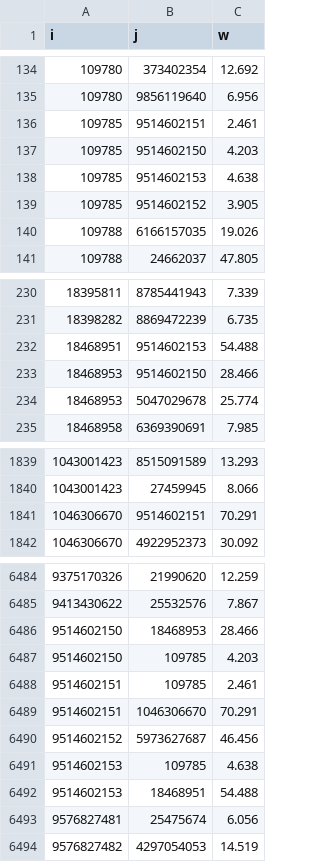
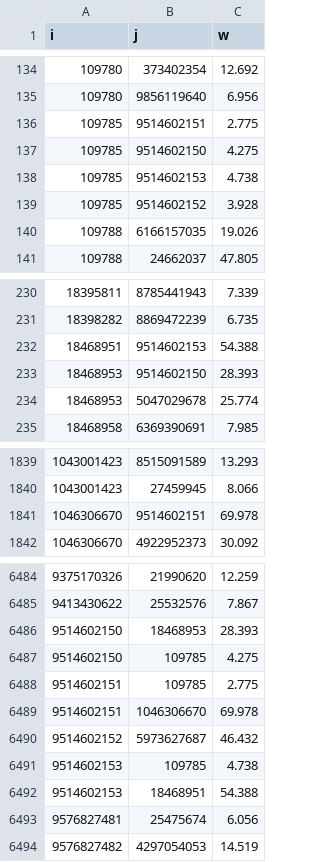
Before and after one commit to sunny-netizen/MScSDSV_Dissertation, a CSV file: run_spercolation_inputs/londonijw.csv, drawn as a sheet; only a part is shown, gaps mark what is left out.

```diff
--- a/run_spercolation_inputs/londonijw.csv
+++ b/run_spercolation_inputs/londonijw.csv
@@ -135,6 +135,6 @@ i,j,w
 109780,9856119640,6.956
-109785,9514602151,2.461
-109785,9514602150,4.203
-109785,9514602153,4.638
-109785,9514602152,3.905
+109785,9514602151,2.775
+109785,9514602150,4.275
+109785,9514602153,4.738
+109785,9514602152,3.928
 109788,6166157035,19.026
@@ -231,4 +231,4 @@ i,j,w
 18398282,8869472239,6.735
-18468951,9514602153,54.488
-18468953,9514602150,28.466
+18468951,9514602153,54.388
+18468953,9514602150,28.393
 18468953,5047029678,25.774
@@ -1840,3 +1840,3 @@ i,j,w
 1043001423,27459945,8.066
-1046306670,9514602151,70.291
+1046306670,9514602151,69.978
 1046306670,4922952373,30.092
@@ -6485,9 +6485,9 @@ i,j,w
 9413430622,25532576,7.867
-9514602150,18468953,28.466
-9514602150,109785,4.203
-9514602151,109785,2.461
-9514602151,1046306670,70.291
-9514602152,5973627687,46.456
-9514602153,109785,4.638
-9514602153,18468951,54.488
+9514602150,18468953,28.393
+9514602150,109785,4.275
+9514602151,109785,2.775
+9514602151,1046306670,69.978
+9514602152,5973627687,46.432
+9514602153,109785,4.738
+9514602153,18468951,54.388
 9576827481,25475674,6.056
```
Also changed, not shown: 14 other files.
